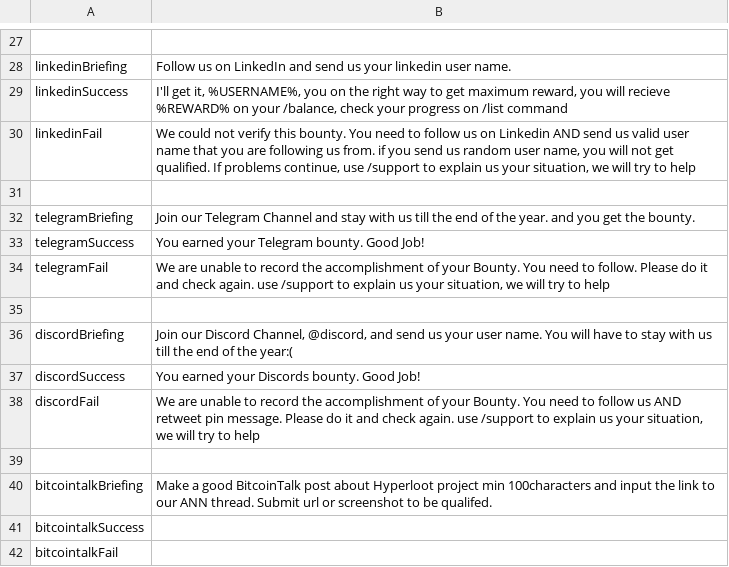
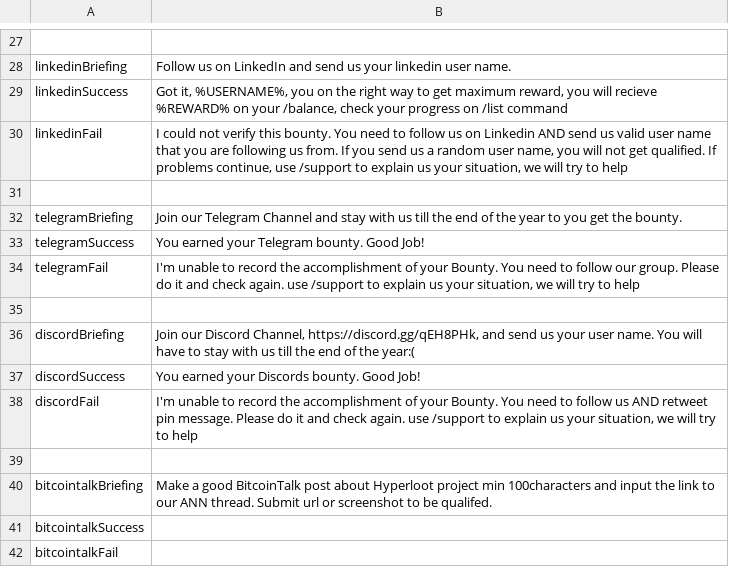
Before and after one commit to uz0/u.dcvs.ru, a CSV file: i18n.csv, drawn as a sheet; only a part is shown, gaps mark what is left out; the diff covers the shown part only; the diff names each change by its address in the sheet, - before the commit and + after, or states it on an @@ line.

Commit message:
Update i18n.csv

```diff
--- a/i18n.csv
+++ b/i18n.csv
-B29: I'll get it, %USERNAME%,…
+B29: Got it, %USERNAME%,…
-B30: We could not verify this bounty. You need to follow us on Linkedin AND send us valid user name that you are following us from. if you send us random user…
+B30: I could not verify this bounty. You need to follow us on Linkedin AND send us valid user name that you are following us from. If you send us a random user…
-B32: …of the year. and you get…
+B32: …of the year to you get…
-B34: We are unable to record the accomplishment of your Bounty. You need to follow. Please do…
+B34: I'm unable to record the accomplishment of your Bounty. You need to follow our group. Please do…
-B36: …Discord Channel, @discord, and send…
+B36: …Discord Channel, https://discord.gg/qEH8PHk, and send…
-B38: We are unable to…
+B38: I'm unable to…
```
Also changed, not shown: 15 edited cells elsewhere in this file.
